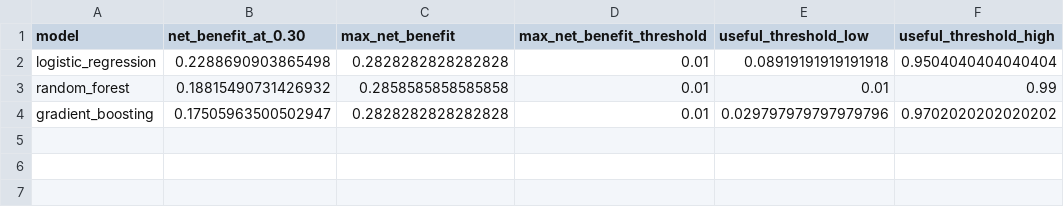
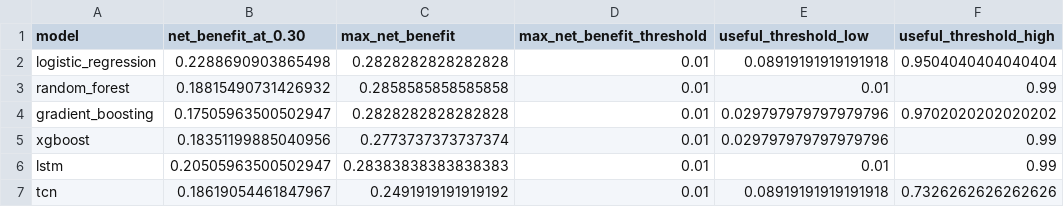
Before and after one commit to ChatchaiTritham/BASICS-CDSS, a CSV file: results/decision_curve.csv, drawn as a sheet.

Commit message:
Reproduce all six manuscript models (XGBoost, LSTM, TCN) in seeded pipeline
Previously run_all.py only trained LR/RF/GB and REPRODUCIBILITY.md documented
that XGBoost/LSTM/TCN were absent. Now every model the manuscript headlines is
genuinely computed by the released seed-42 artifact:

- XGBoost: added to MODEL_FACTORIES as a tabular model (xgboost.XGBClassifier,
  random_state=42, single-threaded hist), flowing through the existing loop.
- LSTM + TCN: new src/basics_cdss/temporal/sequence_models.py with a
  TorchSequenceClassifier (sklearn-style fit/predict_proba) wrapping a 1-layer
  LSTM (hidden 64) and a 3-block dilated causal Conv1d TCN. They consume the
  per-twin 24h trajectory tensor (n x T x d) built from the existing twin
  simulation, NOT the initial-state row. Clean trajectories = static; per-timestep
  20% MCAR + 2x noise = temporal (same _degrade definition). Seeded to 42
  (torch.manual_seed + numpy), CPU-trainable in seconds.
- All six models flow through performance/calibration/decision-curve/conformal;
  CSVs now carry xgboost/lstm/tcn rows. DBRS/TCS/TCE stay tabular (XGBoost added).
- Determinism verified: model_metrics/conformal/decision_curve/calibration
  byte-identical across two runs. Tests: 115 passed, 4 skipped.
- Declared torch + xgboost in setup.py/pyproject.toml/requirements.txt; removed
  the "no deep models" disclaimer from REPRODUCIBILITY.md/README and reconciled
  the headline table to the real computed values (no metric hardcoded).

```diff
--- a/results/decision_curve.csv
+++ b/results/decision_curve.csv
@@ -4 +4,4 @@ random_forest,0.18815490731426932,0.2858585858585858,0.01,0.01,0.99
 gradient_boosting,0.17505963500502947,0.2828282828282828,0.01,0.029797979797979796,0.9702020202020202
+xgboost,0.18351199885040956,0.2773737373737374,0.01,0.029797979797979796,0.99
+lstm,0.20505963500502947,0.28383838383838383,0.01,0.01,0.99
+tcn,0.18619054461847967,0.2491919191919192,0.01,0.08919191919191918,0.7326262626262626
```
Also changed, not shown: results/conformal.csv, results/coverage_risk.csv, 16 other files.
